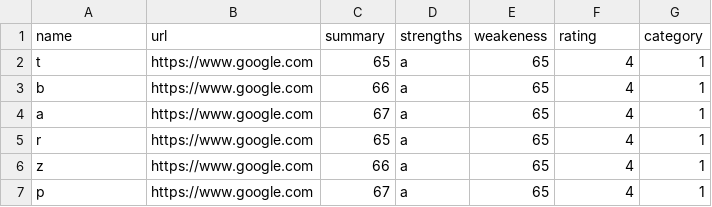
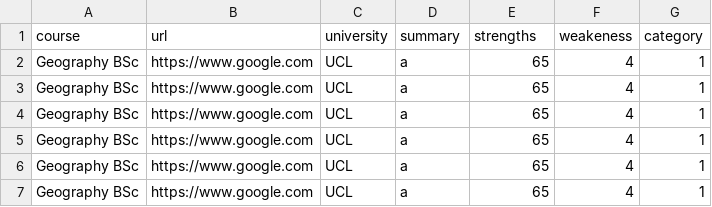
Before and after one commit to Thomasjkeel/environmental-pathways-website, a CSV file: src/data/courses.csv, drawn as a sheet.

```diff
--- a/src/data/courses.csv
+++ b/src/data/courses.csv
@@ -1,7 +1,7 @@
-name,url,summary,strengths,weakeness,rating,category
-t,https://www.google.com,65,a,65,4,1
-b,https://www.google.com,66,a,65,4,1
-a,https://www.google.com,67,a,65,4,1
-r,https://www.google.com,65,a,65,4,1
-z,https://www.google.com,66,a,65,4,1
-p,https://www.google.com,67,a,65,4,1
+course,url,university,summary,strengths,weakeness,category
+Geography BSc,https://www.google.com,UCL,a,65,4,1
+Geography BSc,https://www.google.com,UCL,a,65,4,1
+Geography BSc,https://www.google.com,UCL,a,65,4,1
+Geography BSc,https://www.google.com,UCL,a,65,4,1
+Geography BSc,https://www.google.com,UCL,a,65,4,1
+Geography BSc,https://www.google.com,UCL,a,65,4,1
```
Also changed, not shown: 4 other files.
